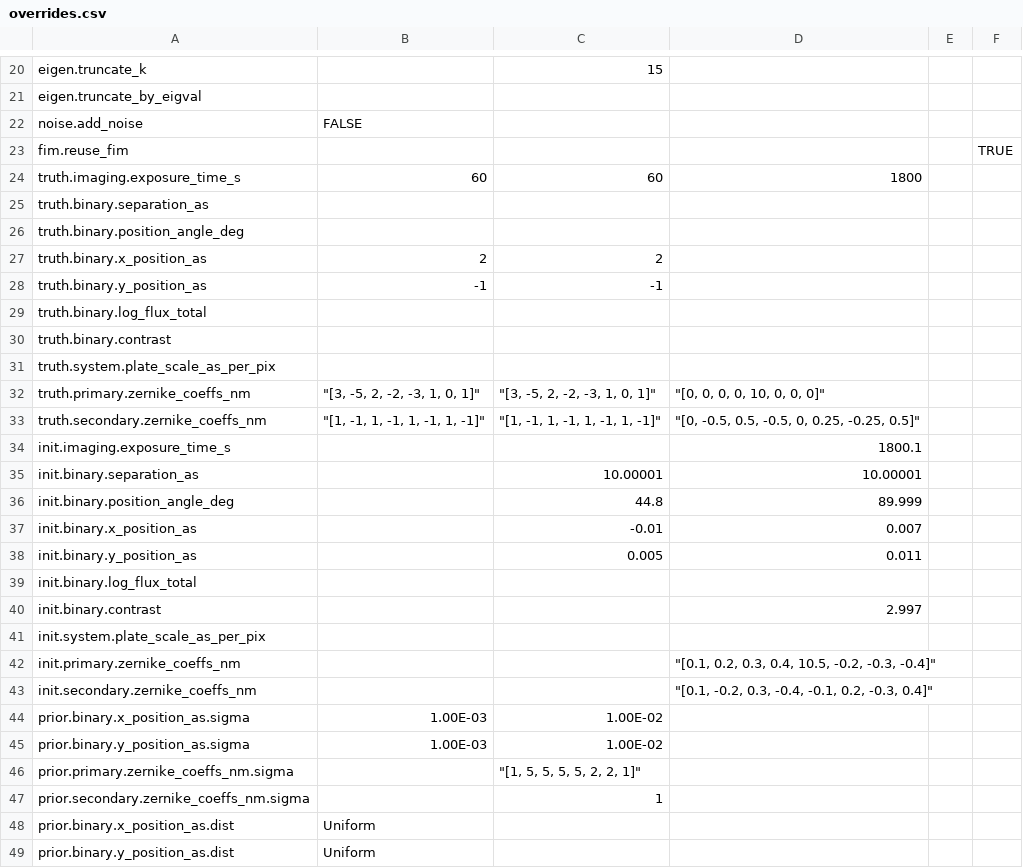
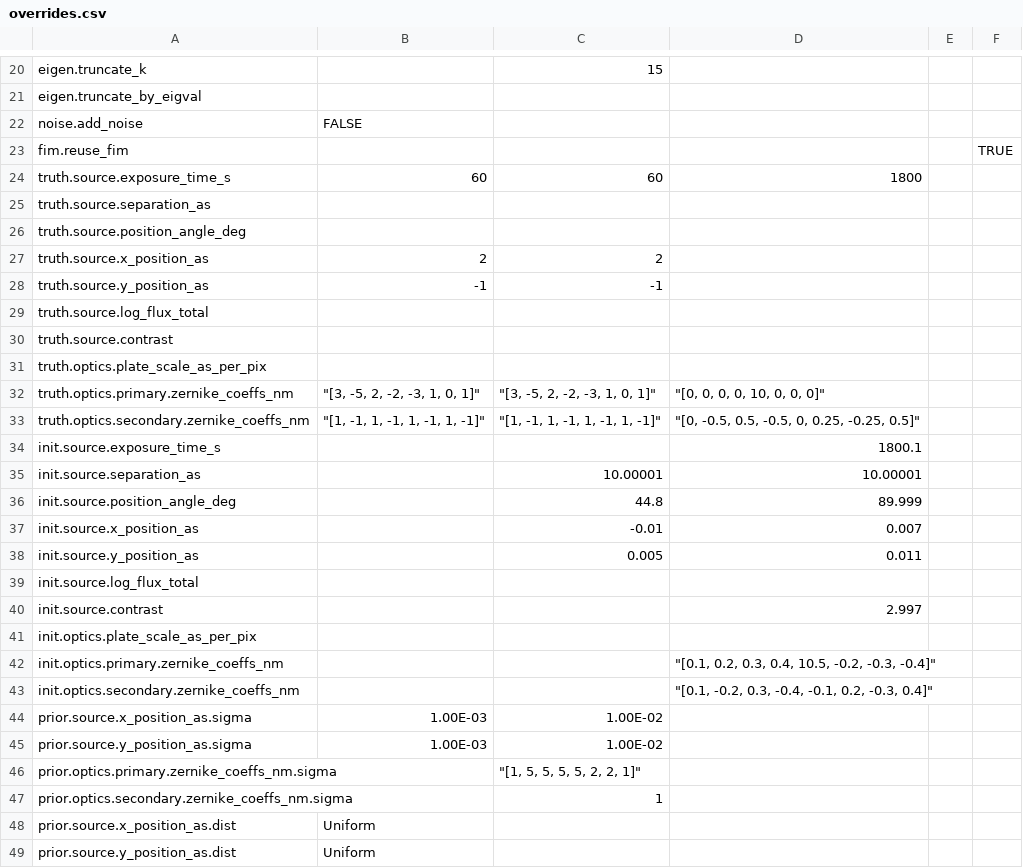
Before and after one commit to wakinget/dluxshera-sandbox, a CSV file: examples/recipes/prescription_templates/overrides.csv, drawn as a sheet; only a part is shown, gaps mark what is left out; the diff covers the shown part only.

Commit message:
Update prescribed_monte_carlo.py to use the new system config schema. This requires re-mapping the prescription.json file as an experiment config yaml file. Light doc update, and updates to unit tests.

```diff
--- a/examples/recipes/prescription_templates/overrides.csv
+++ b/examples/recipes/prescription_templates/overrides.csv
@@ -23,27 +23,27 @@ noise.add_noise,FALSE,,,,
 fim.reuse_fim,,,,,TRUE
-truth.imaging.exposure_time_s,60,60,1800,,
-truth.binary.separation_as,,,,,
-truth.binary.position_angle_deg,,,,,
-truth.binary.x_position_as,2,2,,,
-truth.binary.y_position_as,-1,-1,,,
-truth.binary.log_flux_total,,,,,
-truth.binary.contrast,,,,,
-truth.system.plate_scale_as_per_pix,,,,,
-truth.primary.zernike_coeffs_nm,"""[3, -5, 2, -2, -3, 1, 0, 1]""","""[3, -5, 2, -2, -3, 1, 0, 1]""","""[0, 0, 0, 0, 10, 0, 0, 0]""",,
-truth.secondary.zernike_coeffs_nm,"""[1, -1, 1, -1, 1, -1, 1, -1]""","""[1, -1, 1, -1, 1, -1, 1, -1]""","""[0, -0.5, 0.5, -0.5, 0, 0.25, -0.25, 0.5]""",,
-init.imaging.exposure_time_s,,,1800.1,,
-init.binary.separation_as,,10.00001,10.00001,,
-init.binary.position_angle_deg,,44.8,89.999,,
-init.binary.x_position_as,,-0.01,0.007,,
-init.binary.y_position_as,,0.005,0.011,,
-init.binary.log_flux_total,,,,,
-init.binary.contrast,,,2.997,,
-init.system.plate_scale_as_per_pix,,,,,
-init.primary.zernike_coeffs_nm,,,"""[0.1, 0.2, 0.3, 0.4, 10.5, -0.2, -0.3, -0.4]""",,
-init.secondary.zernike_coeffs_nm,,,"""[0.1, -0.2, 0.3, -0.4, -0.1, 0.2, -0.3, 0.4]""",,
-prior.binary.x_position_as.sigma,1.00E-03,1.00E-02,,,
-prior.binary.y_position_as.sigma,1.00E-03,1.00E-02,,,
-prior.primary.zernike_coeffs_nm.sigma,,"""[1, 5, 5, 5, 5, 2, 2, 1]""",,,
-prior.secondary.zernike_coeffs_nm.sigma,,1,,,
-prior.binary.x_position_as.dist,Uniform,,,,
-prior.binary.y_position_as.dist,Uniform,,,,
+truth.source.exposure_time_s,60,60,1800,,
+truth.source.separation_as,,,,,
+truth.source.position_angle_deg,,,,,
+truth.source.x_position_as,2,2,,,
+truth.source.y_position_as,-1,-1,,,
+truth.source.log_flux_total,,,,,
+truth.source.contrast,,,,,
+truth.optics.plate_scale_as_per_pix,,,,,
+truth.optics.primary.zernike_coeffs_nm,"""[3, -5, 2, -2, -3, 1, 0, 1]""","""[3, -5, 2, -2, -3, 1, 0, 1]""","""[0, 0, 0, 0, 10, 0, 0, 0]""",,
+truth.optics.secondary.zernike_coeffs_nm,"""[1, -1, 1, -1, 1, -1, 1, -1]""","""[1, -1, 1, -1, 1, -1, 1, -1]""","""[0, -0.5, 0.5, -0.5, 0, 0.25, -0.25, 0.5]""",,
+init.source.exposure_time_s,,,1800.1,,
+init.source.separation_as,,10.00001,10.00001,,
+init.source.position_angle_deg,,44.8,89.999,,
+init.source.x_position_as,,-0.01,0.007,,
+init.source.y_position_as,,0.005,0.011,,
+init.source.log_flux_total,,,,,
+init.source.contrast,,,2.997,,
+init.optics.plate_scale_as_per_pix,,,,,
+init.optics.primary.zernike_coeffs_nm,,,"""[0.1, 0.2, 0.3, 0.4, 10.5, -0.2, -0.3, -0.4]""",,
+init.optics.secondary.zernike_coeffs_nm,,,"""[0.1, -0.2, 0.3, -0.4, -0.1, 0.2, -0.3, 0.4]""",,
+prior.source.x_position_as.sigma,1.00E-03,1.00E-02,,,
+prior.source.y_position_as.sigma,1.00E-03,1.00E-02,,,
+prior.optics.primary.zernike_coeffs_nm.sigma,,"""[1, 5, 5, 5, 5, 2, 2, 1]""",,,
+prior.optics.secondary.zernike_coeffs_nm.sigma,,1,,,
+prior.source.x_position_as.dist,Uniform,,,,
+prior.source.y_position_as.dist,Uniform,,,,
```
Also changed, not shown: 2 edited cells elsewhere in this file, 7 other files.
